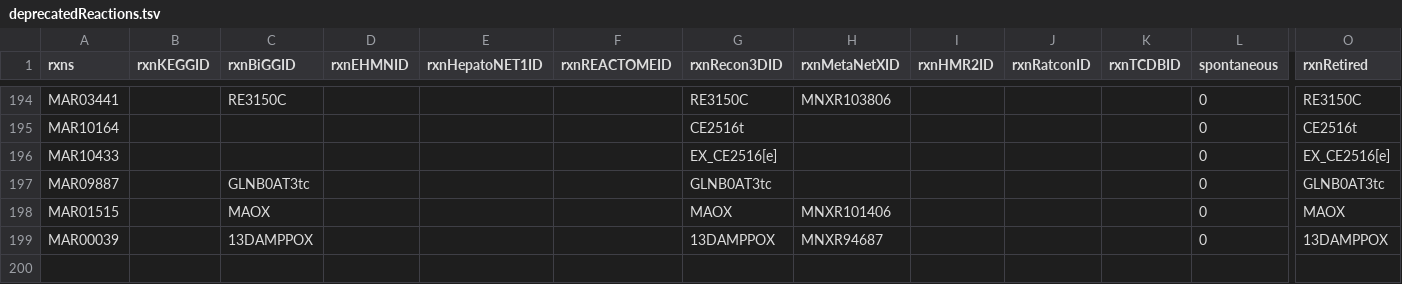
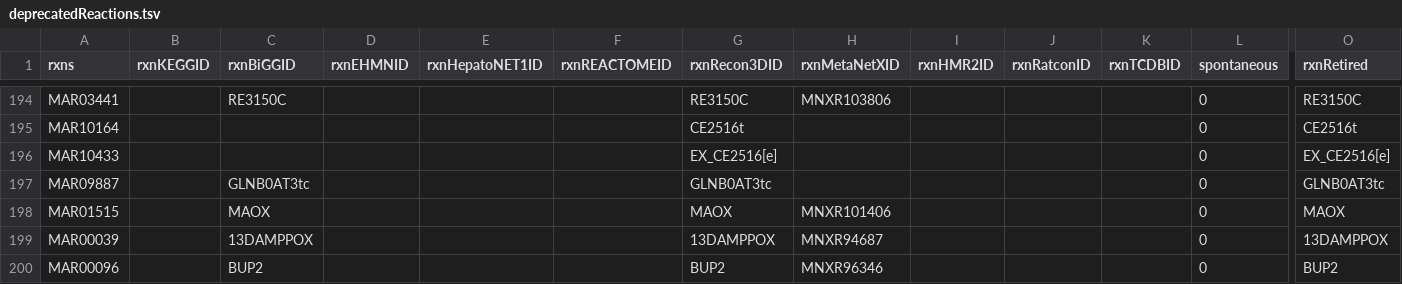
Before and after one commit to SysBioChalmers/Human-GEM, a TSV file: data/deprecatedIdentifiers/deprecatedReactions.tsv, drawn as a sheet; only a part is shown, gaps mark what is left out; rows hold the shown columns only; the diff names each change by its address in the sheet, - before the commit and + after, or states it on an @@ line.

```diff
--- a/data/deprecatedIdentifiers/deprecatedReactions.tsv
+++ b/data/deprecatedIdentifiers/deprecatedReactions.tsv
+row 200: MAR00096 |  | BUP2 |  |  |  | BUP2 | MNXR96346 |  |  |  | 0 | BUP2
```
Also changed, not shown: 2 other files.
